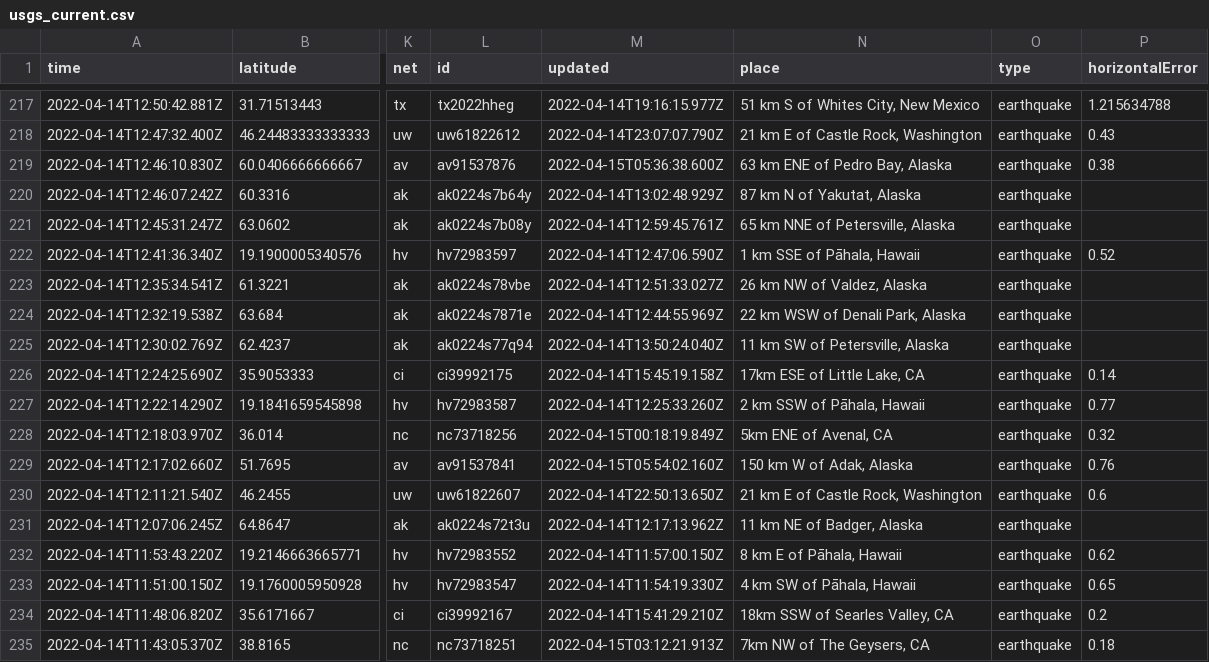
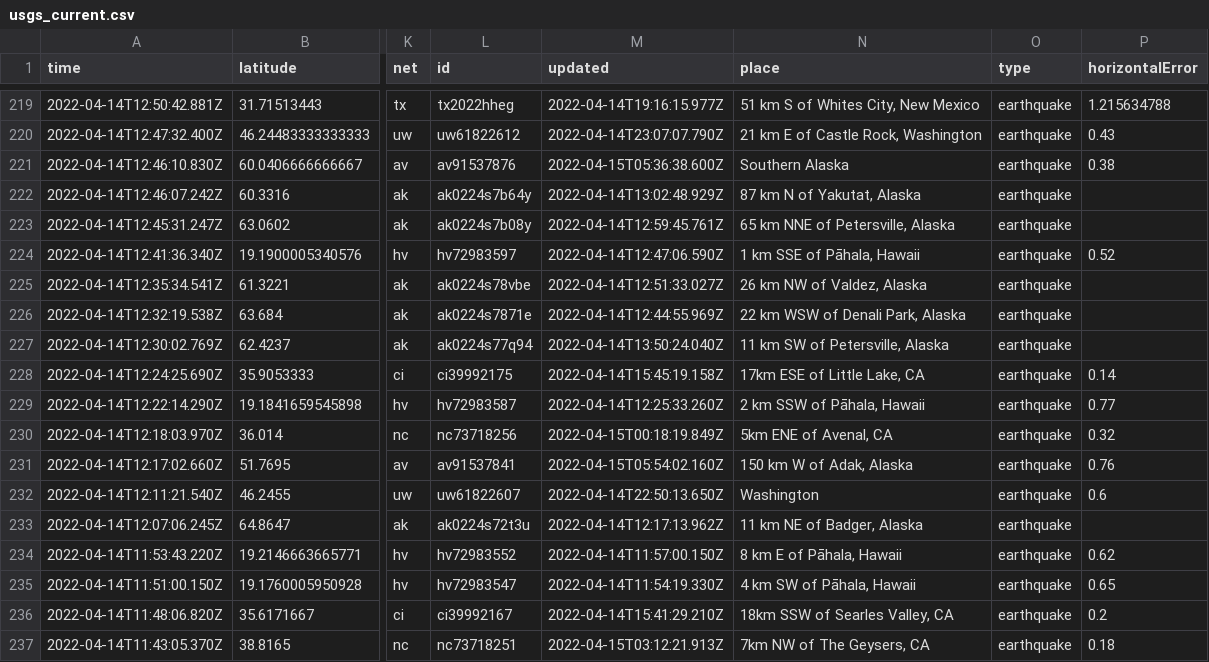
Before and after one commit to AnjDelgado/my-data-robot, a CSV file: usgs_current.csv, drawn as a sheet; only a part is shown, gaps mark what is left out; addresses are those after the commit; the diff covers the shown part only; the diff names each change by its address in the sheet, - before the commit and + after, or states it on an @@ line.

```diff
--- a/usgs_current.csv
+++ b/usgs_current.csv
-N221 (place): 63 km ENE of Pedro Bay, Alaska
+N221 (place): Southern Alaska
-N232 (place): 21 km E of Castle Rock, Washington
+N232 (place): Washington
```
Also changed, not shown: 2 added rows, 1 removed row and 3 edited cells elsewhere in this file.
